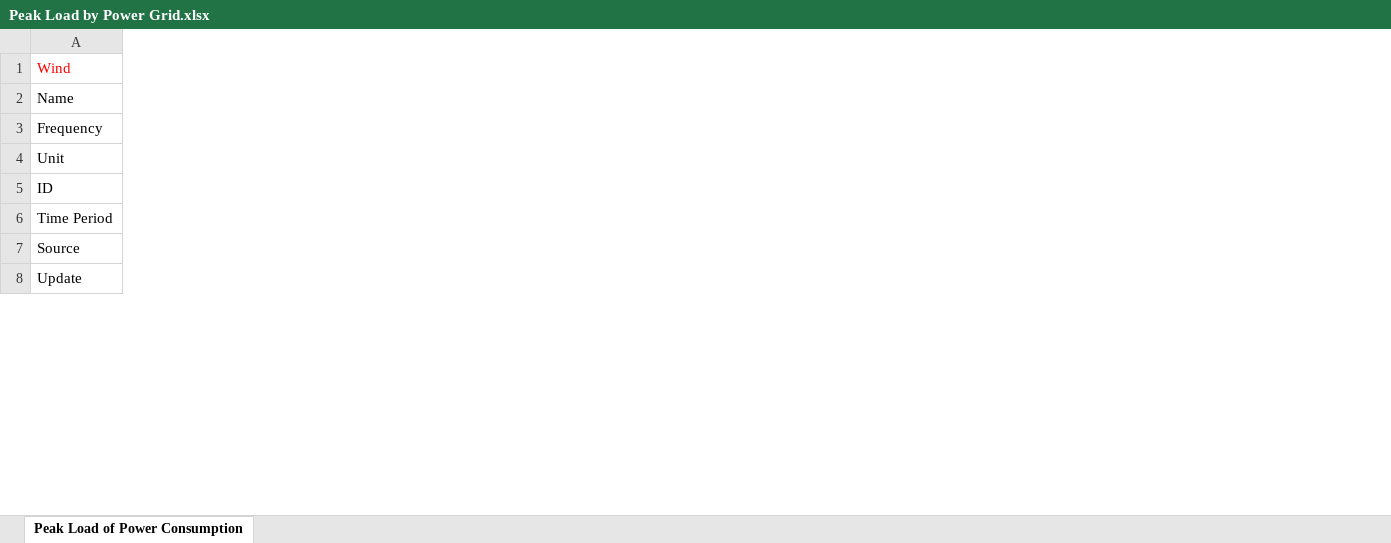
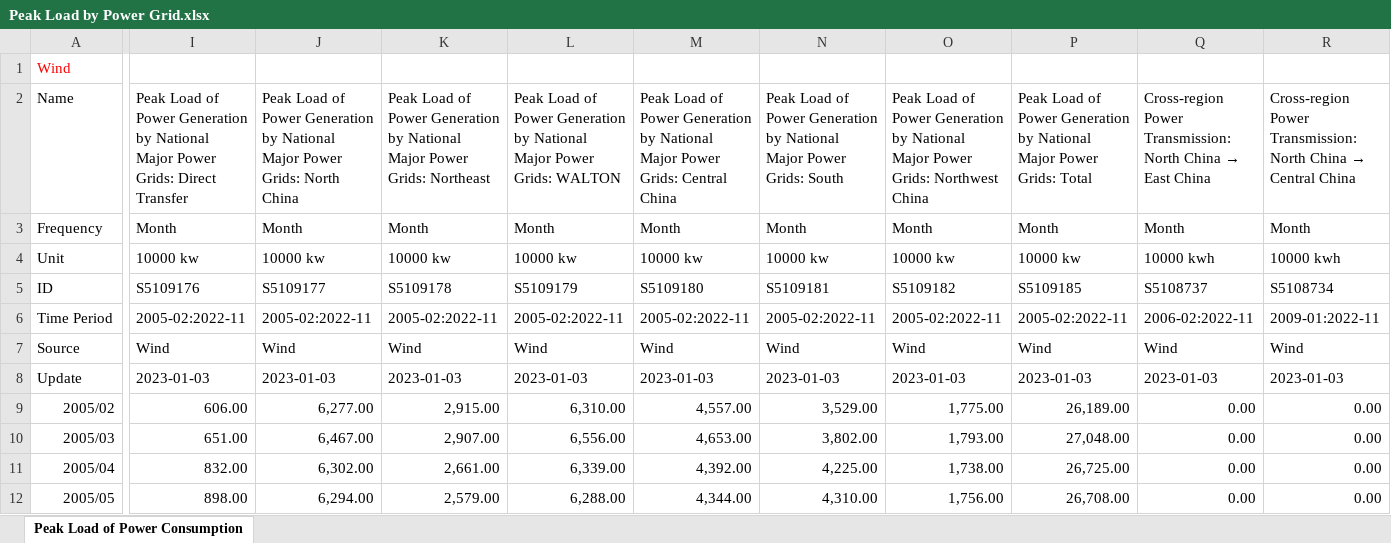
Before and after one commit to energyandcleanair/china_co2, an Excel workbook: data/Peak Load by Power Grid.xlsx, sheet Peak Load of Power Consumption, drawn as a sheet; only a part is shown, gaps mark what is left out; values as stored, in another font and other column widths than the file's, no borders; rows hold the shown columns only; the diff covers the shown part only; the diff names each change by its address in the sheet, - before the commit and + after, or states it on an @@ line.

Commit message:
updates to data and workflows for 2023Q2

```diff
--- a/data/Peak Load by Power Grid.xlsx (sheet Peak Load of Power Consumption)
+++ b/data/Peak Load by Power Grid.xlsx (sheet Peak Load of Power Consumption)
+column I, rows 2-8: Peak Load of Power Generation by National Major Power Grids: Direct Transfer | Month | 10000 kw | S5109176 | 2005-02:2022-11 | Wind | 2023-01-03
+column J, rows 2-8: Peak Load of Power Generation by National Major Power Grids: North China | Month | 10000 kw | S5109177 | 2005-02:2022-11 | Wind | 2023-01-03
+column K, rows 2-8: Peak Load of Power Generation by National Major Power Grids: Northeast | Month | 10000 kw | S5109178 | 2005-02:2022-11 | Wind | 2023-01-03
+column L, rows 2-8: Peak Load of Power Generation by National Major Power Grids: WALTON | Month | 10000 kw | S5109179 | 2005-02:2022-11 | Wind | 2023-01-03
+column M, rows 2-8: Peak Load of Power Generation by National Major Power Grids: Central China | Month | 10000 kw | S5109180 | 2005-02:2022-11 | Wind | 2023-01-03
+column N, rows 2-8: Peak Load of Power Generation by National Major Power Grids: South | Month | 10000 kw | S5109181 | 2005-02:2022-11 | Wind | 2023-01-03
+column O, rows 2-8: Peak Load of Power Generation by National Major Power Grids: Northwest China | Month | 10000 kw | S5109182 | 2005-02:2022-11 | Wind | 2023-01-03
+column P, rows 2-8: Peak Load of Power Generation by National Major Power Grids: Total | Month | 10000 kw | S5109185 | 2005-02:2022-11 | Wind | 2023-01-03
+column Q, rows 2-8: Cross-region Power Transmission: North China → East China | Month | 10000 kwh | S5108737 | 2006-02:2022-11 | Wind | 2023-01-03
+column R, rows 2-8: Cross-region Power Transmission: North China → Central China | Month | 10000 kwh | S5108734 | 2009-01:2022-11 | Wind | 2023-01-03
+row 9: 2005/02 | 606.00 | 6,277.00 | 2,915.00 | 6,310.00 | 4,557.00 | 3,529.00 | 1,775.00 | 26,189.00 | 0.00 | 0.00
+row 10: 2005/03 | 651.00 | 6,467.00 | 2,907.00 | 6,556.00 | 4,653.00 | 3,802.00 | 1,793.00 | 27,048.00 | 0.00 | 0.00
+row 11: 2005/04 | 832.00 | 6,302.00 | 2,661.00 | 6,339.00 | 4,392.00 | 4,225.00 | 1,738.00 | 26,725.00 | 0.00 | 0.00
+row 12: 2005/05 | 898.00 | 6,294.00 | 2,579.00 | 6,288.00 | 4,344.00 | 4,310.00 | 1,756.00 | 26,708.00 | 0.00 | 0.00
```
Also changed, not shown: 19 added rows and 20 added columns elsewhere in this sheet, data/Electricity Consumption by sector.xlsx, data/Power Capacity.xlsx, 27 other files.
